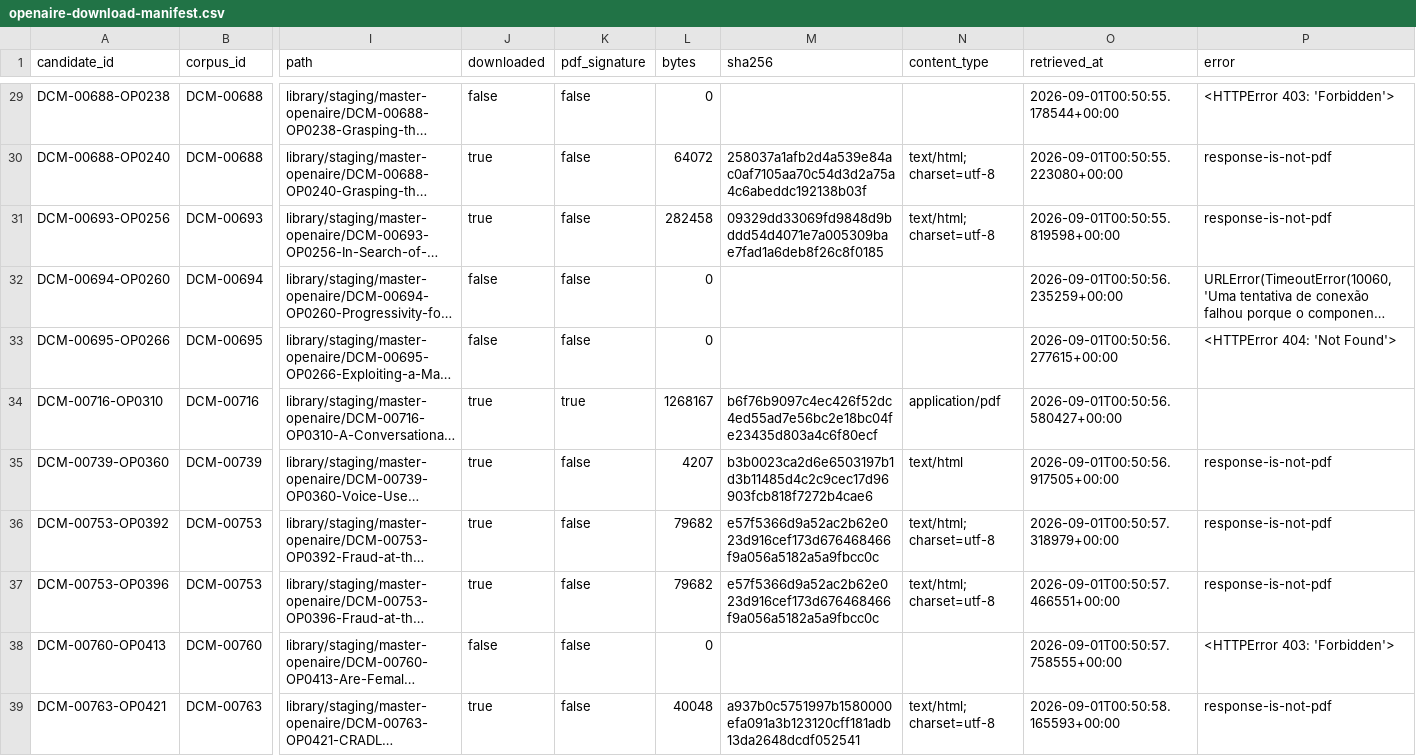
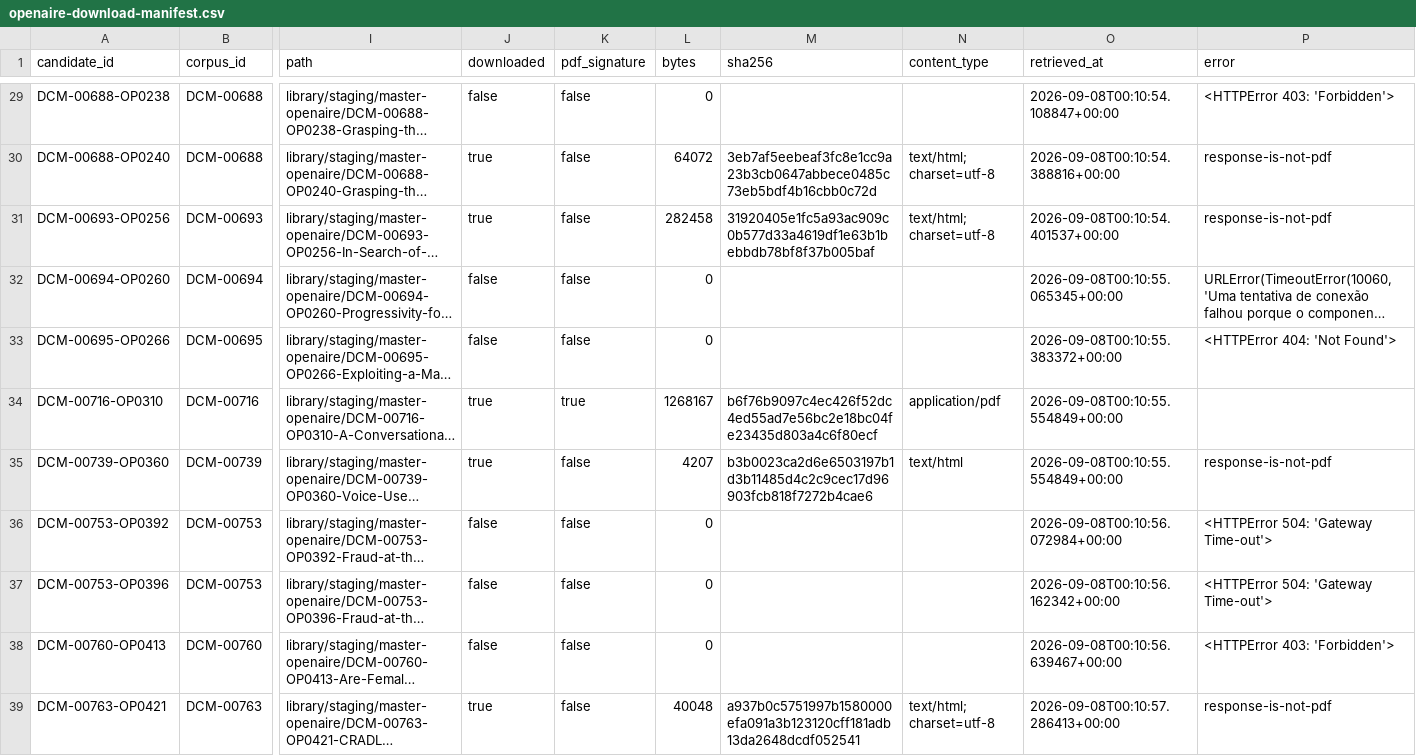
Before and after one commit to yhenriux/design-conversacional-mundaneum, a CSV file: data/document-resolution/master/openaire-download-manifest.csv, drawn as a sheet; only a part is shown, gaps mark what is left out; long unchanged cells end in …; the diff covers the shown part only; the diff names each change by its address in the sheet, - before the commit and + after, or states it on an @@ line.

```diff
--- a/data/document-resolution/master/openaire-download-manifest.csv
+++ b/data/document-resolution/master/openaire-download-manifest.csv
-O29 (retrieved_at): 2026-09-01T00:50:55.178544+00:00
+O29 (retrieved_at): 2026-09-08T00:10:54.108847+00:00
-M30 (sha256): 258037a1afb2d4a539e84ac0af7105aa70c54d3d2a75a4c6abeddc192138b03f
+M30 (sha256): 3eb7af5eebeaf3fc8e1cc9a23b3cb0647abbece0485c73eb5bdf4b16cbb0c72d
-O30 (retrieved_at): 2026-09-01T00:50:55.223080+00:00
+O30 (retrieved_at): 2026-09-08T00:10:54.388816+00:00
-M31 (sha256): 09329dd33069fd9848d9bddd54d4071e7a005309bae7fad1a6deb8f26c8f0185
+M31 (sha256): 31920405e1fc5a93ac909c0b577d33a4619df1e63b1bebbdb78bf8f37b005baf
-O31 (retrieved_at): 2026-09-01T00:50:55.819598+00:00
+O31 (retrieved_at): 2026-09-08T00:10:54.401537+00:00
-O32 (retrieved_at): 2026-09-01T00:50:56.235259+00:00
+O32 (retrieved_at): 2026-09-08T00:10:55.065345+00:00
-O33 (retrieved_at): 2026-09-01T00:50:56.277615+00:00
+O33 (retrieved_at): 2026-09-08T00:10:55.383372+00:00
-O34 (retrieved_at): 2026-09-01T00:50:56.580427+00:00
+O34 (retrieved_at): 2026-09-08T00:10:55.554849+00:00
-O35 (retrieved_at): 2026-09-01T00:50:56.917505+00:00
+O35 (retrieved_at): 2026-09-08T00:10:55.554849+00:00
-J36:J37 (downloaded): true
+J36:J37 (downloaded): false
-L36:L37 (bytes): 79682
+L36:L37 (bytes): 0
-M36:M37 (sha256): e57f5366d9a52ac2b62e023d916cef173d676468466f9a056a5182a5a9fbcc0c
+M36:M37 (sha256): (empty)
-N36:N37 (content_type): text/html; charset=utf-8
+N36:N37 (content_type): (empty)
-O36 (retrieved_at): 2026-09-01T00:50:57.318979+00:00
+O36 (retrieved_at): 2026-09-08T00:10:56.072984+00:00
-P36:P37 (error): response-is-not-pdf
+P36:P37 (error): <HTTPError 504: 'Gateway Time-out'>
-O37 (retrieved_at): 2026-09-01T00:50:57.466551+00:00
+O37 (retrieved_at): 2026-09-08T00:10:56.162342+00:00
-O38 (retrieved_at): 2026-09-01T00:50:57.758555+00:00
+O38 (retrieved_at): 2026-09-08T00:10:56.639467+00:00
-O39 (retrieved_at): 2026-09-01T00:50:58.165593+00:00
+O39 (retrieved_at): 2026-09-08T00:10:57.286413+00:00
```
Also changed, not shown: 116 edited cells elsewhere in this file, 3 other files.
